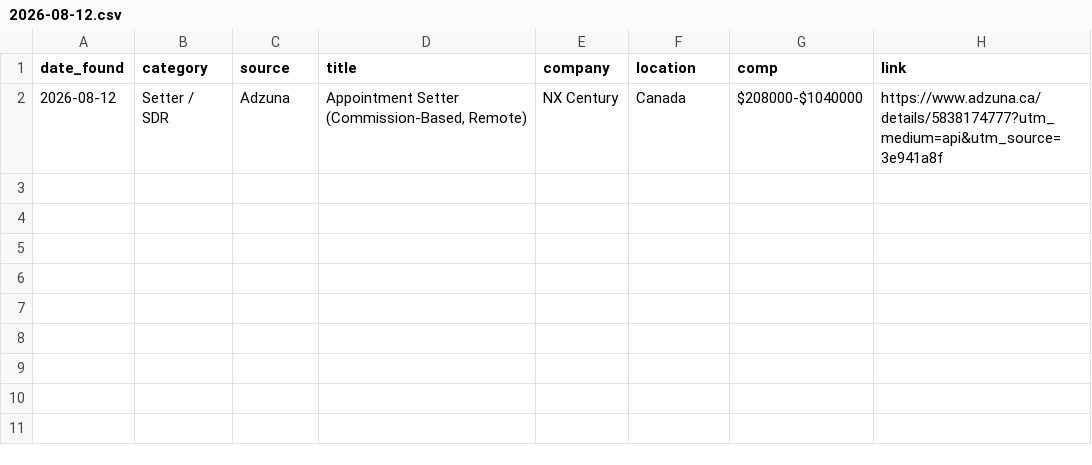
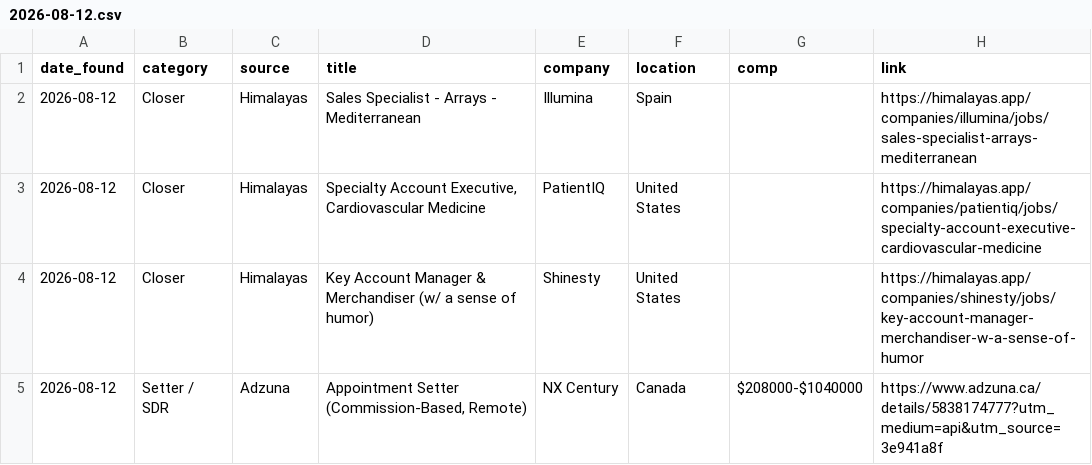
Before and after one commit to annaaimodel/better-prompt-ai-main, a CSV file: jobs/daily/2026-08-12.csv, drawn as a sheet.

```diff
--- a/jobs/daily/2026-08-12.csv
+++ b/jobs/daily/2026-08-12.csv
@@ -1,2 +1,5 @@
 date_found,category,source,title,company,location,comp,link
+2026-08-12,Closer,Himalayas,Sales Specialist - Arrays - Mediterranean,Illumina,Spain,,https://himalayas.app/companies/illumina/jobs/sales-specialist-arrays-mediterranean
+2026-08-12,Closer,Himalayas,"Specialty Account Executive, Cardiovascular Medicine",PatientIQ,United States,,https://himalayas.app/companies/patientiq/jobs/specialty-account-executive-cardiovascular-medicine
+2026-08-12,Closer,Himalayas,Key Account Manager & Merchandiser (w/ a sense of humor),Shinesty,United States,,https://himalayas.app/companies/shinesty/jobs/key-account-manager-merchandiser-w-a-sense-of-humor
 2026-08-12,Setter / SDR,Adzuna,"Appointment Setter (Commission-Based, Remote)",NX Century,Canada,$208000-$1040000,https://www.adzuna.ca/details/5838174777?utm_medium=api&utm_source=3e941a8f
```
Also changed, not shown: jobs/history.csv, 4 other files.
